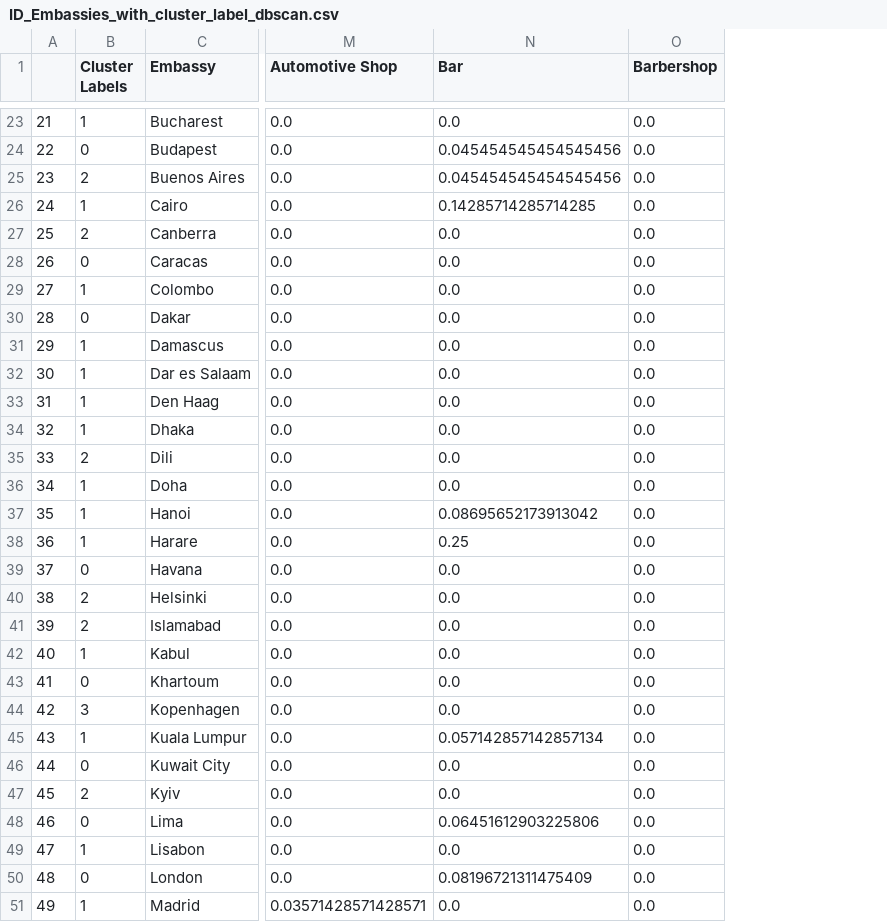
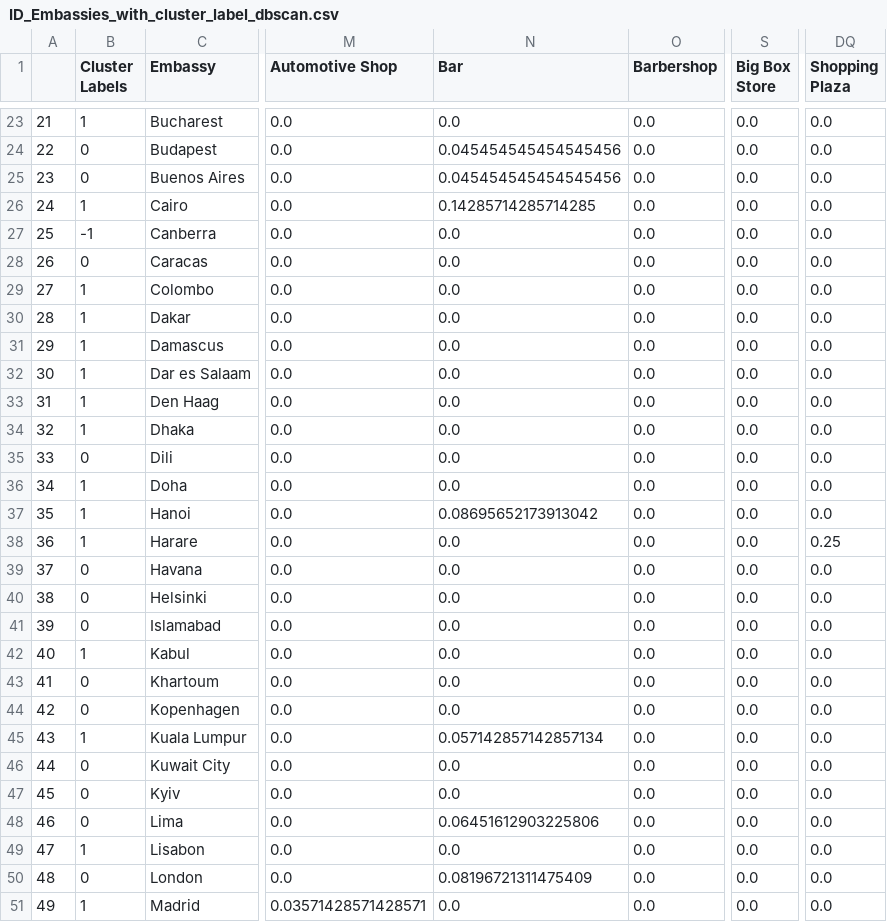
Before and after one commit to masboye/Coursera_Capstone, a CSV file: ID_Embassies_with_cluster_label_dbscan.csv, drawn as a sheet; only a part is shown, gaps mark what is left out; the diff covers the shown part only; the diff names each change by its address in the sheet, - before the commit and + after, or states it on an @@ line.

Commit message:
description hierarcy clustering

```diff
--- a/ID_Embassies_with_cluster_label_dbscan.csv
+++ b/ID_Embassies_with_cluster_label_dbscan.csv
+column S (Big Box Store), rows 23-51: all 0.0
+column DQ (Shopping Plaza), rows 23-51: 0.0 | 0.0 | 0.0 | 0.0 | 0.0 | 0.0 | 0.0 | 0.0 | 0.0 | 0.0 | 0.0 | 0.0 | 0.0 | 0.0 | 0.0 | 0.25 | 0.0 | 0.0 | 0.0 | 0.0 | 0.0 | 0.0 | 0.0 | 0.0 | 0.0 | 0.0 | 0.0 | 0.0 | 0.0
-B25 (Cluster Labels): 2
+B25 (Cluster Labels): 0
-B27 (Cluster Labels): 2
+B27 (Cluster Labels): -1
-B30 (Cluster Labels): 0
+B30 (Cluster Labels): 1
-B35 (Cluster Labels): 2
+B35 (Cluster Labels): 0
-N38 (Bar): 0.25
+N38 (Bar): 0.0
-B40:B41 (Cluster Labels): 2
+B40:B41 (Cluster Labels): 0
-B44 (Cluster Labels): 3
+B44 (Cluster Labels): 0
-B47 (Cluster Labels): 2
+B47 (Cluster Labels): 0
```
Also changed, not shown: 10 edited cells elsewhere in this file, ID_Embassies_venues_group.csv, ID_Embassies_with_cluster_label.csv, 2 other files.
